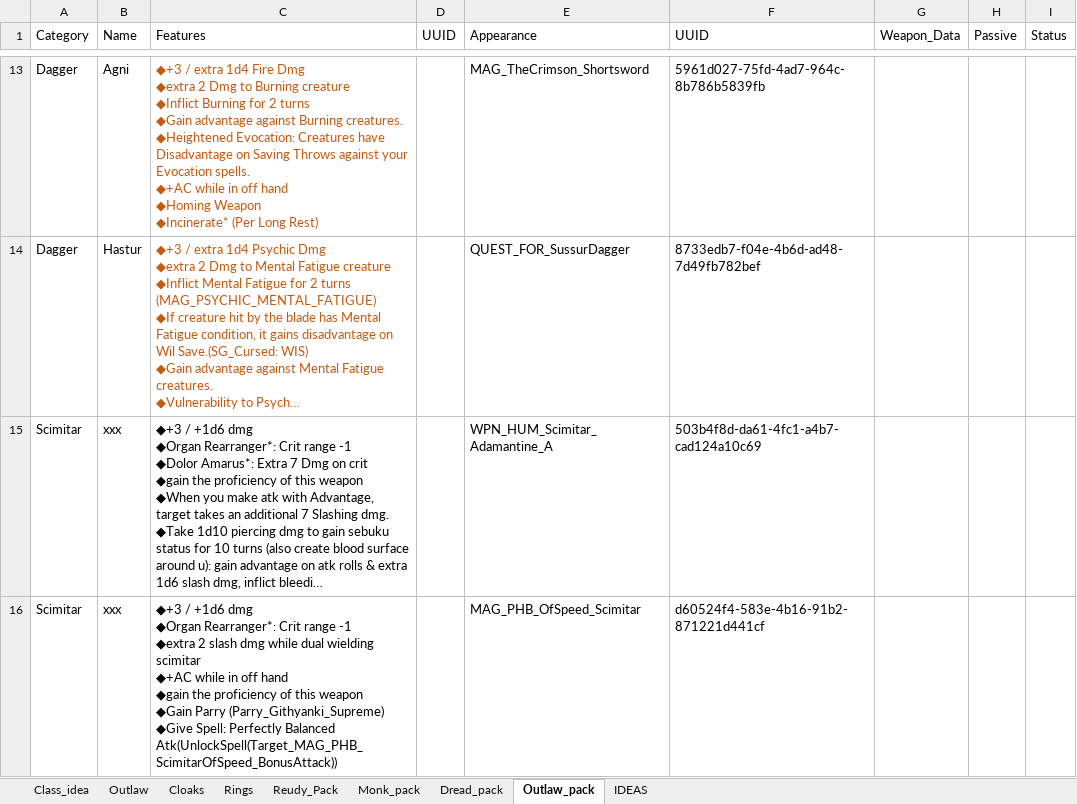
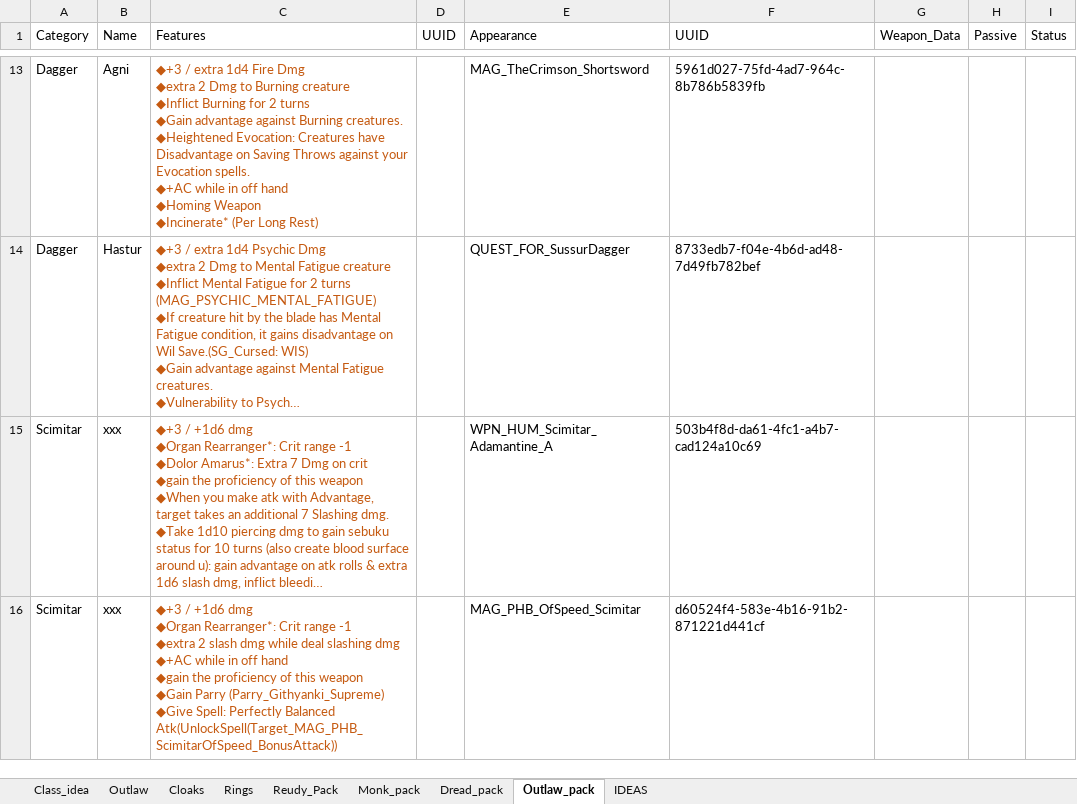
Before and after one commit to Ellomorce/elmods, an Excel workbook: ref/Mod_Planing.xlsx, sheet Outlaw_pack, drawn as a sheet; only a part is shown, gaps mark what is left out; long unchanged cells end in …; values as stored, in another font and other column widths than the file's, no borders; ↵ is a line break in a cell; the diff names each change by its address in the sheet, - before the commit and + after, or states it on an @@ line.

```diff
--- a/ref/Mod_Planing.xlsx (sheet Outlaw_pack)
+++ b/ref/Mod_Planing.xlsx (sheet Outlaw_pack)
-C15:C16 text colour: black
+C15:C16 text colour: #C55A11
-C16 (Features): …dmg while dual wielding scimitar ↵ ◆+AC while…
+C16 (Features): …dmg while deal slashing dmg ↵ ◆+AC while…
```
Also changed, not shown: 5 other files.
